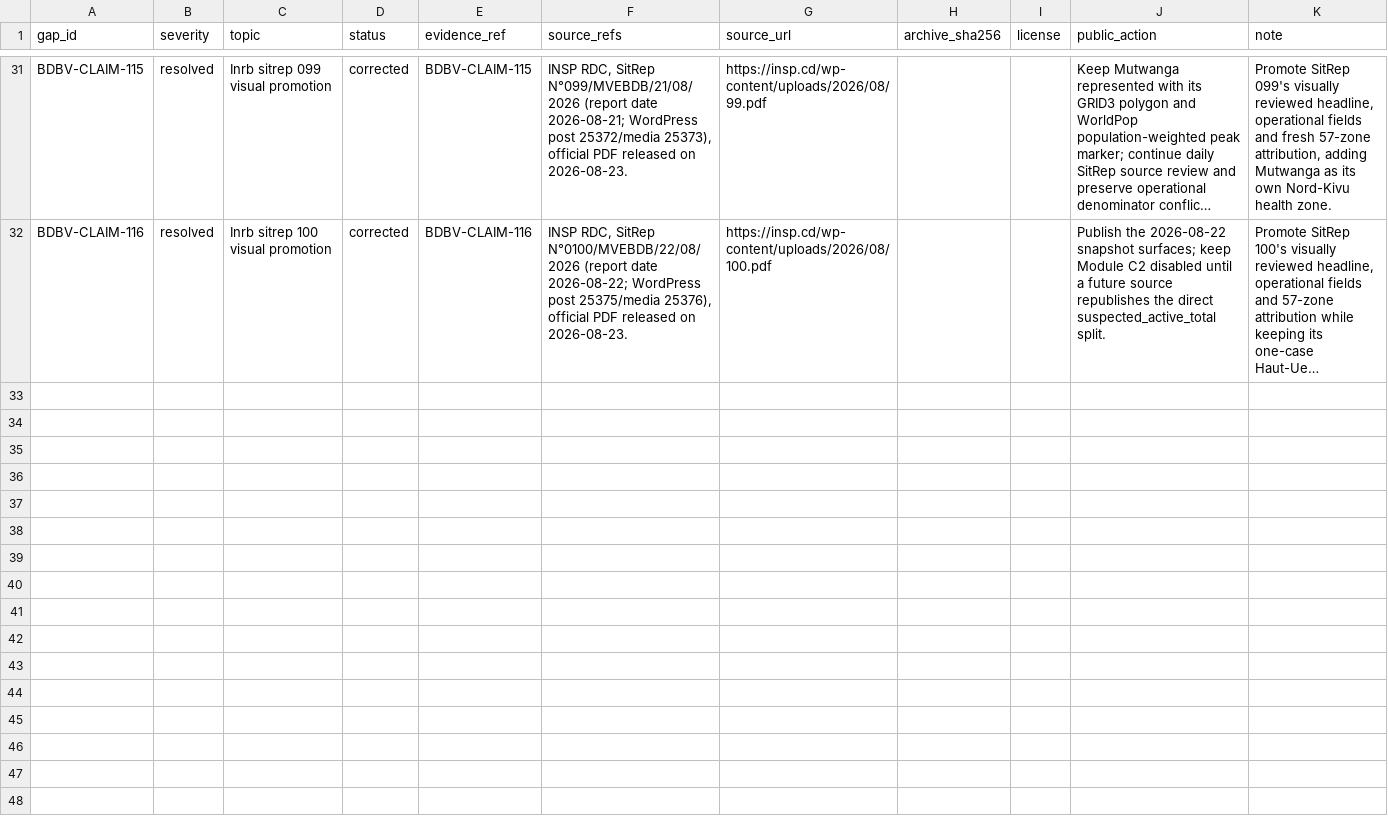
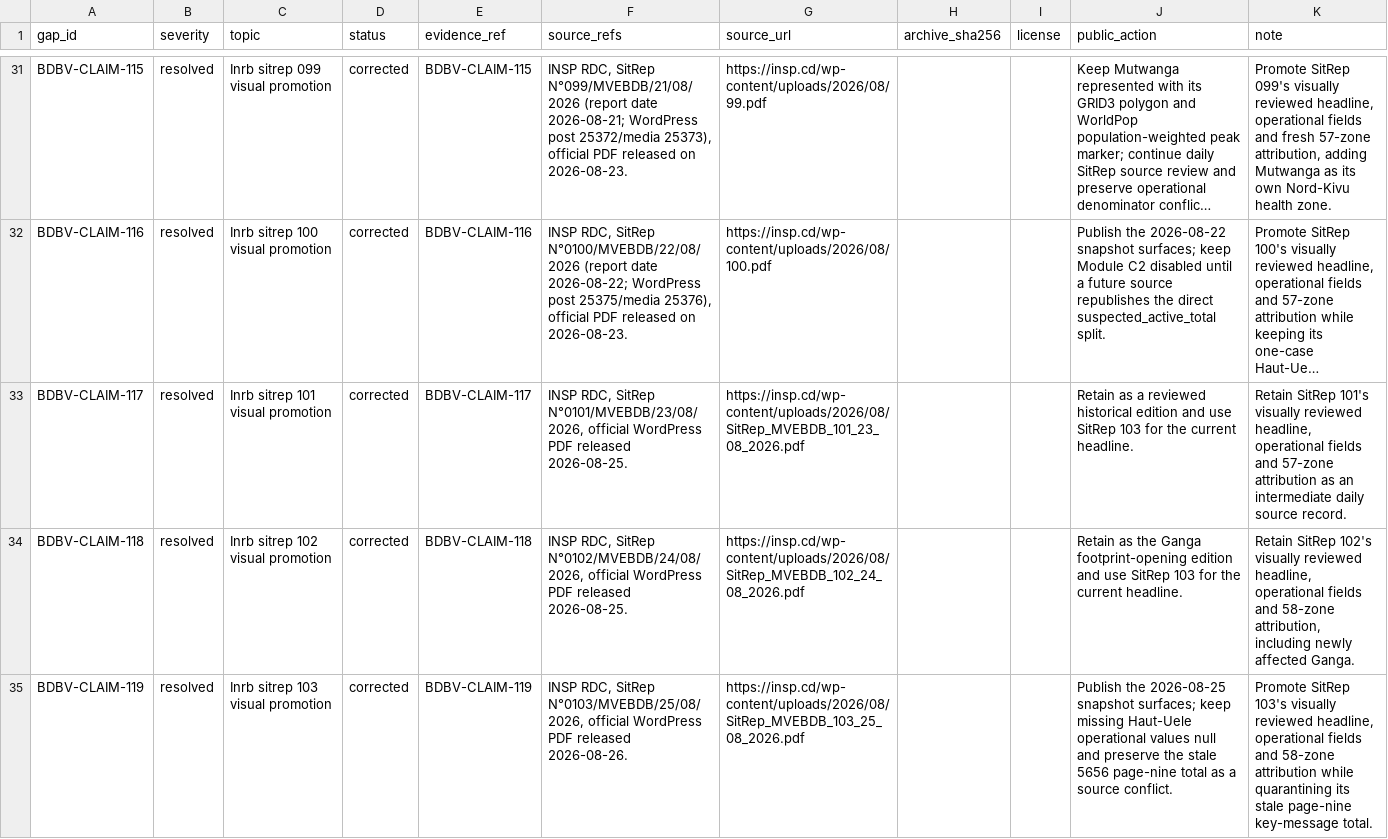
Before and after one commit to ArcedeDev/bdbv-2026-lovs, a CSV file: deliverables/public-health-dataset/corrections_gaps.csv, drawn as a sheet; only a part is shown, gaps mark what is left out; long unchanged cells end in …; the diff names each change by its address in the sheet, - before the commit and + after, or states it on an @@ line.

```diff
--- a/deliverables/public-health-dataset/corrections_gaps.csv
+++ b/deliverables/public-health-dataset/corrections_gaps.csv
+row 33: BDBV-CLAIM-117 | resolved | Inrb sitrep 101 visual promotion | corrected | BDBV-CLAIM-117 | INSP RDC, SitRep N°0101/MVEBDB/23/08/2026, official WordPress PDF released 2026-08-25. | https://insp.cd/wp-content/uploads/2026/08/SitRep_MVEBDB_101_23_08_2026.pdf |  |  | Retain as a reviewed historical edition and use SitRep 103 for the current headline. | Retain SitRep 101's visually reviewed headline, operational fields and 57-zone attribution as an intermediate daily source record.
+row 34: BDBV-CLAIM-118 | resolved | Inrb sitrep 102 visual promotion | corrected | BDBV-CLAIM-118 | INSP RDC, SitRep N°0102/MVEBDB/24/08/2026, official WordPress PDF released 2026-08-25. | https://insp.cd/wp-content/uploads/2026/08/SitRep_MVEBDB_102_24_08_2026.pdf |  |  | Retain as the Ganga footprint-opening edition and use SitRep 103 for the current headline. | Retain SitRep 102's visually reviewed headline, operational fields and 58-zone attribution, including newly affected Ganga.
+row 35: BDBV-CLAIM-119 | resolved | Inrb sitrep 103 visual promotion | corrected | BDBV-CLAIM-119 | INSP RDC, SitRep N°0103/MVEBDB/25/08/2026, official WordPress PDF released 2026-08-26. | https://insp.cd/wp-content/uploads/2026/08/SitRep_MVEBDB_103_25_08_2026.pdf |  |  | Publish the 2026-08-25 snapshot surfaces; keep missing Haut-Uele operational values null and preserve the stale 5656 page-nine total as a source conflict. | Promote SitRep 103's visually reviewed headline, operational fields and 58-zone attribution while quarantining its stale page-nine key-message total.
```
Also changed, not shown: deliverables/public-health-dataset/model_outputs.csv, deliverables/public-health-dataset/public_claim_audit.csv, 53 other files.
